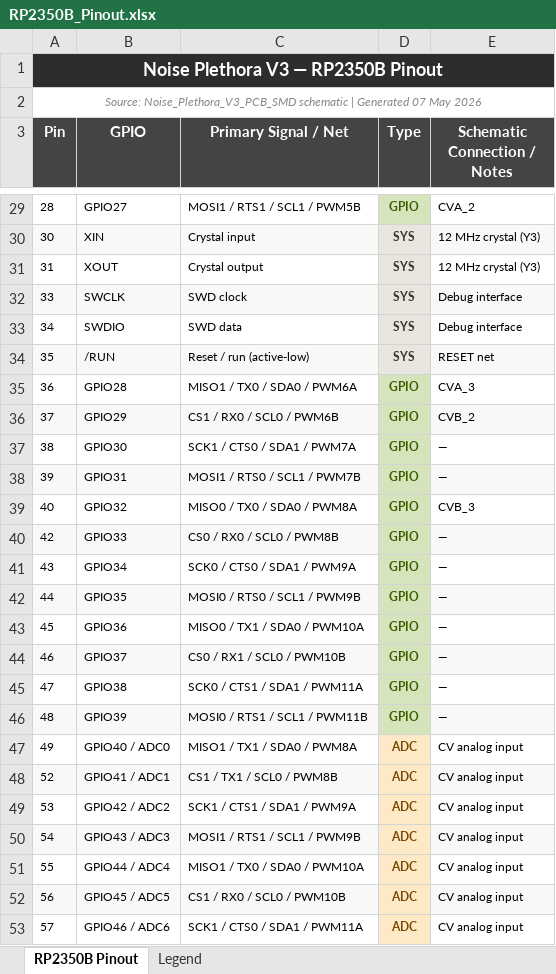
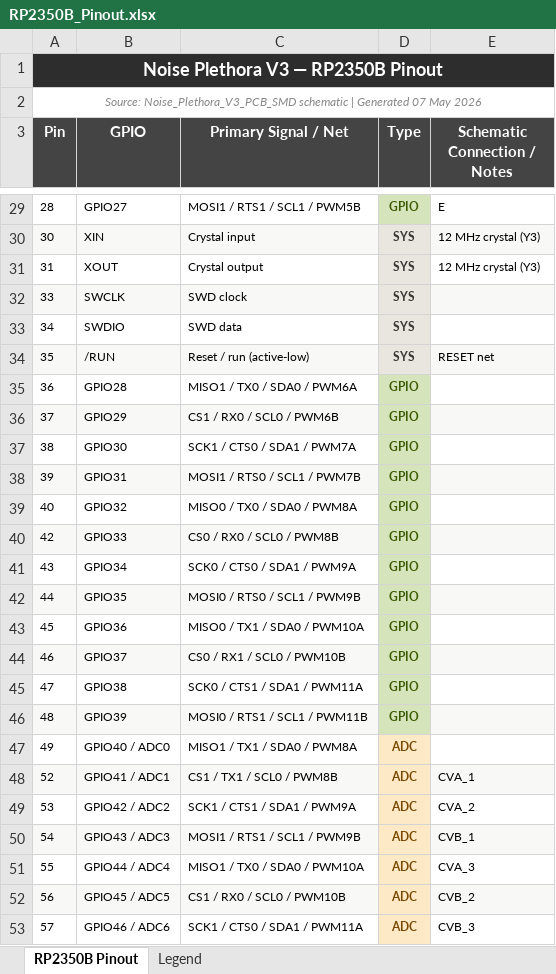
Before and after one commit to PascuBefaco/noiseplethora_v3, an Excel workbook: RP2350B_Pinout.xlsx, sheet RP2350B Pinout, drawn as a sheet; only a part is shown, gaps mark what is left out; values as stored, in another font and other column widths than the file's, no borders; the diff covers the shown part only; the diff names each change by its address in the sheet, - before the commit and + after, or states it on an @@ line.

```diff
--- a/RP2350B_Pinout.xlsx (sheet RP2350B Pinout)
+++ b/RP2350B_Pinout.xlsx (sheet RP2350B Pinout)
-B1:E1 fill: none
+B1:E1 fill: #2D2D2D
-E29 (Schematic Connection / Notes): CVA_2
+E29 (Schematic Connection / Notes): E
-E32:E33 (Schematic Connection / Notes): Debug interface
+E32:E33 (Schematic Connection / Notes): (empty)
-E35 (Schematic Connection / Notes): CVA_3
+E35 (Schematic Connection / Notes): (empty)
-E36 (Schematic Connection / Notes): CVB_2
+E36 (Schematic Connection / Notes): (empty)
-E37:E38 (Schematic Connection / Notes): —
+E37:E38 (Schematic Connection / Notes): (empty)
-E39 (Schematic Connection / Notes): CVB_3
+E39 (Schematic Connection / Notes): (empty)
-E40:E46 (Schematic Connection / Notes): —
+E40:E46 (Schematic Connection / Notes): (empty)
-E47 (Schematic Connection / Notes): CV analog input
+E47 (Schematic Connection / Notes): (empty)
-E48 (Schematic Connection / Notes): CV analog input
+E48 (Schematic Connection / Notes): CVA_1
-E49 (Schematic Connection / Notes): CV analog input
+E49 (Schematic Connection / Notes): CVA_2
-E50 (Schematic Connection / Notes): CV analog input
+E50 (Schematic Connection / Notes): CVB_1
-E51 (Schematic Connection / Notes): CV analog input
+E51 (Schematic Connection / Notes): CVA_3
-E52 (Schematic Connection / Notes): CV analog input
+E52 (Schematic Connection / Notes): CVB_2
-E53 (Schematic Connection / Notes): CV analog input
+E53 (Schematic Connection / Notes): CVB_3
```
Also changed, not shown: 37 edited cells elsewhere in this sheet.
